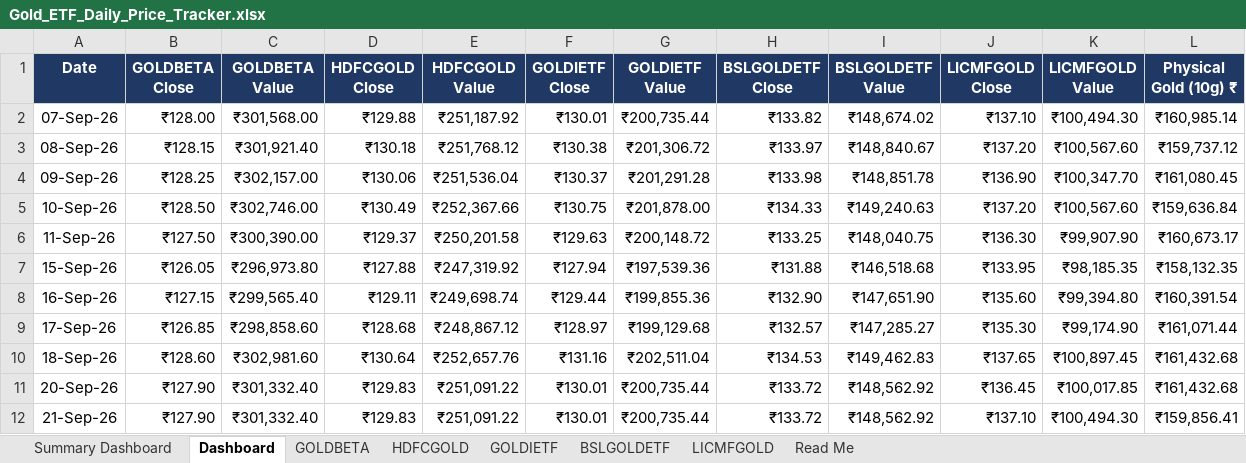
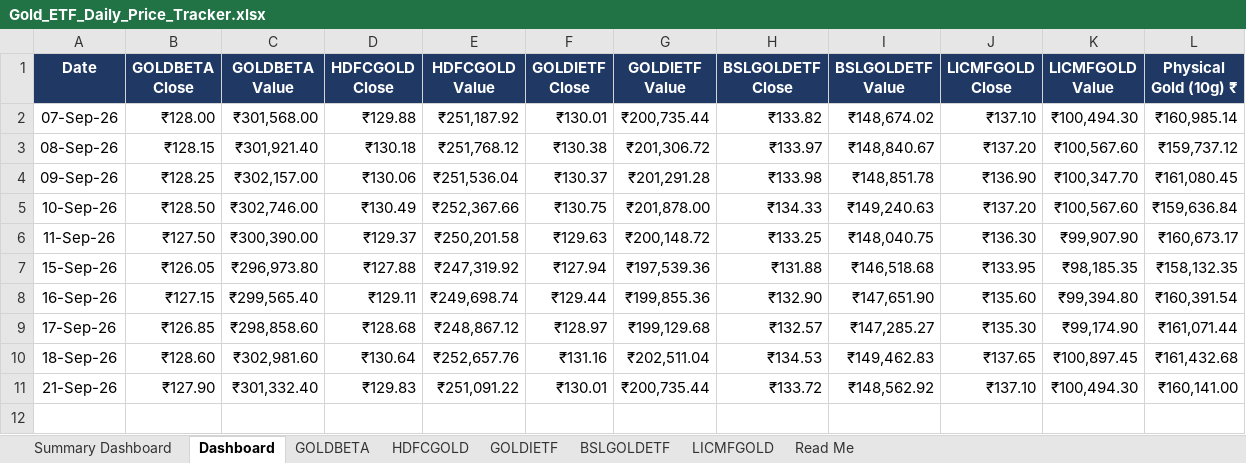
Before and after one commit to 25021141139Preetam/ETF-Gold_Tracker, an Excel workbook: Gold_ETF_Daily_Price_Tracker.xlsx, sheet Dashboard, drawn as a sheet; values as stored, in another font and other column widths than the file's, no borders; conditional formats not drawn; removed rows and columns are numbered as before the commit, all else as after; the diff names each change by its address in the sheet, - before the commit and + after, or states it on an @@ line.

```diff
--- a/Gold_ETF_Daily_Price_Tracker.xlsx (sheet Dashboard)
+++ b/Gold_ETF_Daily_Price_Tracker.xlsx (sheet Dashboard)
-row 11: 20-Sep-26 | ₹127.90 | ₹301,332.40 | ₹129.83 | ₹251,091.22 | ₹130.01 | ₹200,735.44 | ₹133.72 | ₹148,562.92 | ₹136.45 | ₹100,017.85 | ₹161,432.68
-L11 (Physical Gold (10g) ₹): ₹159,856.41
+L11 (Physical Gold (10g) ₹): ₹160,141.00
```
Also changed, not shown: sheet GOLDIETF, sheet LICMFGOLD, sheet BSLGOLDETF, sheet HDFCGOLD, sheet GOLDBETA, 2 other files.
